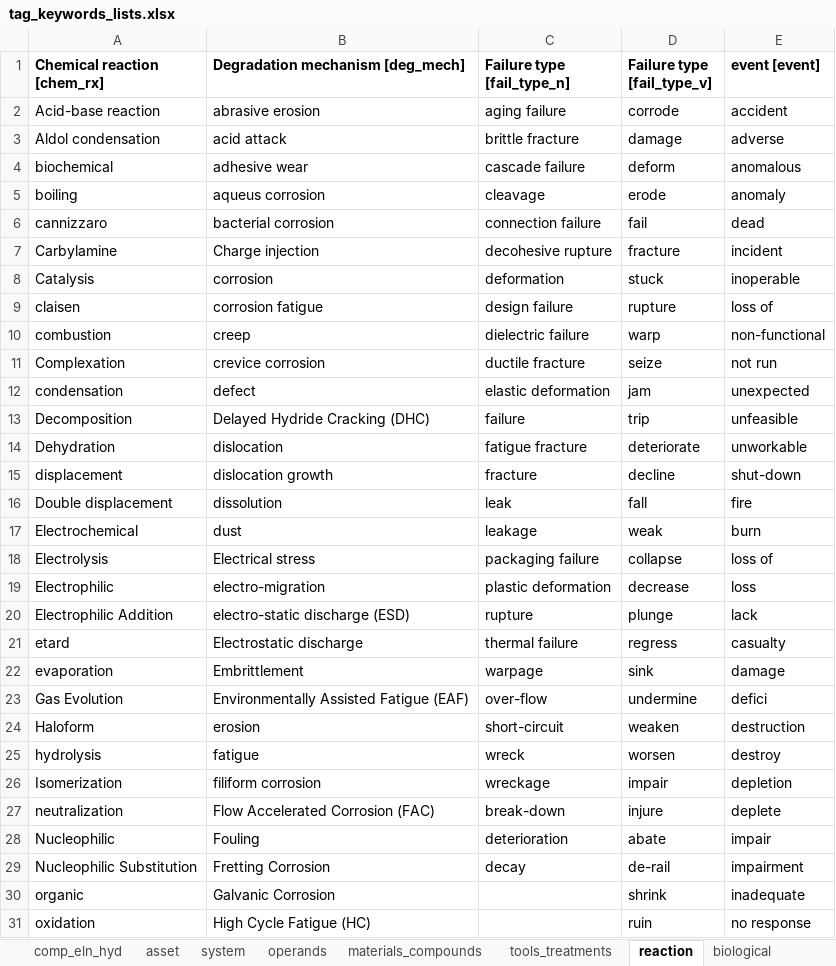
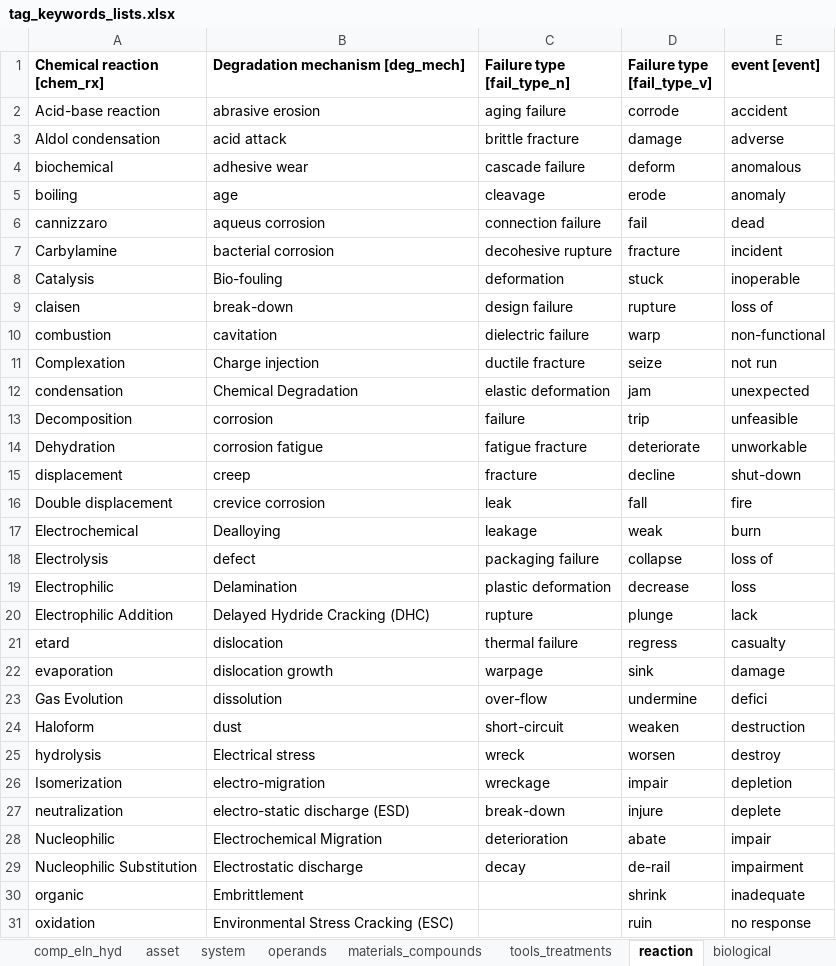
Before and after one commit to idaholab/DACKAR, an Excel workbook: data/tag_keywords_lists.xlsx, sheet reaction, drawn as a sheet; only a part is shown; values as stored, in another font and other column widths than the file's, no borders; the diff covers the shown part only; the diff names each change by its address in the sheet, - before the commit and + after, or states it on an @@ line.

Commit message:
last edits

```diff
--- a/data/tag_keywords_lists.xlsx (sheet reaction)
+++ b/data/tag_keywords_lists.xlsx (sheet reaction)
-B5 (Degradation mechanism [deg_mech]): aqueus corrosion
+B5 (Degradation mechanism [deg_mech]): age
-B6 (Degradation mechanism [deg_mech]): bacterial corrosion
+B6 (Degradation mechanism [deg_mech]): aqueus corrosion
-B7 (Degradation mechanism [deg_mech]): Charge injection
+B7 (Degradation mechanism [deg_mech]): bacterial corrosion
-B8 (Degradation mechanism [deg_mech]): corrosion
+B8 (Degradation mechanism [deg_mech]): Bio-fouling
-B9 (Degradation mechanism [deg_mech]): corrosion fatigue
+B9 (Degradation mechanism [deg_mech]): break-down
-B10 (Degradation mechanism [deg_mech]): creep
+B10 (Degradation mechanism [deg_mech]): cavitation
-B11 (Degradation mechanism [deg_mech]): crevice corrosion
+B11 (Degradation mechanism [deg_mech]): Charge injection
-B12 (Degradation mechanism [deg_mech]): defect
+B12 (Degradation mechanism [deg_mech]): Chemical Degradation
-B13 (Degradation mechanism [deg_mech]): Delayed Hydride Cracking (DHC)
+B13 (Degradation mechanism [deg_mech]): corrosion
-B14 (Degradation mechanism [deg_mech]): dislocation
+B14 (Degradation mechanism [deg_mech]): corrosion fatigue
-B15 (Degradation mechanism [deg_mech]): dislocation growth
+B15 (Degradation mechanism [deg_mech]): creep
-B16 (Degradation mechanism [deg_mech]): dissolution
+B16 (Degradation mechanism [deg_mech]): crevice corrosion
-B17 (Degradation mechanism [deg_mech]): dust
+B17 (Degradation mechanism [deg_mech]): Dealloying
-B18 (Degradation mechanism [deg_mech]): Electrical stress
+B18 (Degradation mechanism [deg_mech]): defect
-B19 (Degradation mechanism [deg_mech]): electro-migration
+B19 (Degradation mechanism [deg_mech]): Delamination
-B20 (Degradation mechanism [deg_mech]): electro-static discharge (ESD)
+B20 (Degradation mechanism [deg_mech]): Delayed Hydride Cracking (DHC)
-B21 (Degradation mechanism [deg_mech]): Electrostatic discharge
+B21 (Degradation mechanism [deg_mech]): dislocation
-B22 (Degradation mechanism [deg_mech]): Embrittlement
+B22 (Degradation mechanism [deg_mech]): dislocation growth
-B23 (Degradation mechanism [deg_mech]): Environmentally Assisted Fatigue (EAF)
+B23 (Degradation mechanism [deg_mech]): dissolution
-B24 (Degradation mechanism [deg_mech]): erosion
+B24 (Degradation mechanism [deg_mech]): dust
-B25 (Degradation mechanism [deg_mech]): fatigue
+B25 (Degradation mechanism [deg_mech]): Electrical stress
-B26 (Degradation mechanism [deg_mech]): filiform corrosion
+B26 (Degradation mechanism [deg_mech]): electro-migration
-B27 (Degradation mechanism [deg_mech]): Flow Accelerated Corrosion (FAC)
+B27 (Degradation mechanism [deg_mech]): electro-static discharge (ESD)
-B28 (Degradation mechanism [deg_mech]): Fouling
+B28 (Degradation mechanism [deg_mech]): Electrochemical Migration
-B29 (Degradation mechanism [deg_mech]): Fretting Corrosion
+B29 (Degradation mechanism [deg_mech]): Electrostatic discharge
-B30 (Degradation mechanism [deg_mech]): Galvanic Corrosion
+B30 (Degradation mechanism [deg_mech]): Embrittlement
-B31 (Degradation mechanism [deg_mech]): High Cycle Fatigue (HC)
+B31 (Degradation mechanism [deg_mech]): Environmental Stress Cracking (ESC)
```
Also changed, not shown: 10 added rows, 11 removed rows, 11 moved rows and 20 edited cells elsewhere in this sheet, sheet materials_compounds.
